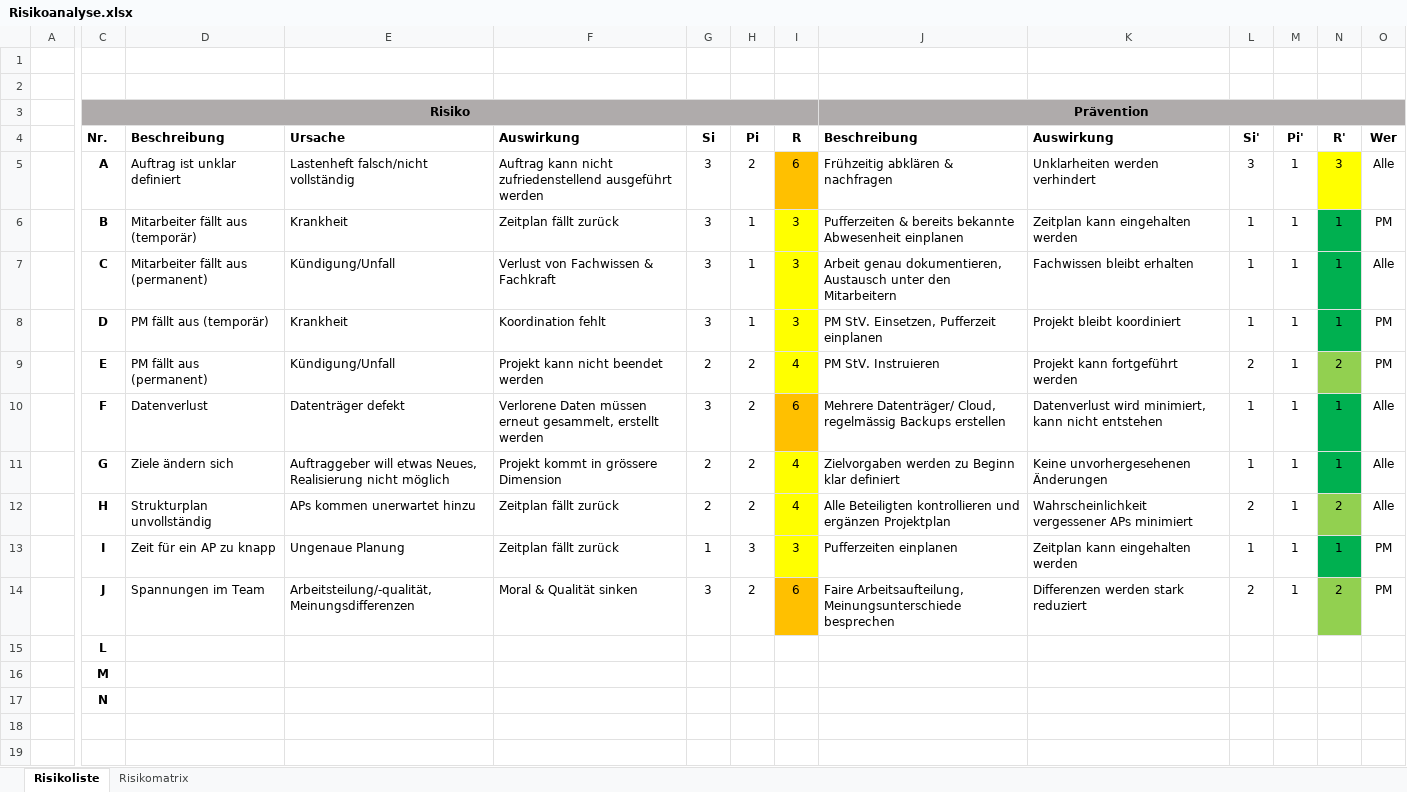
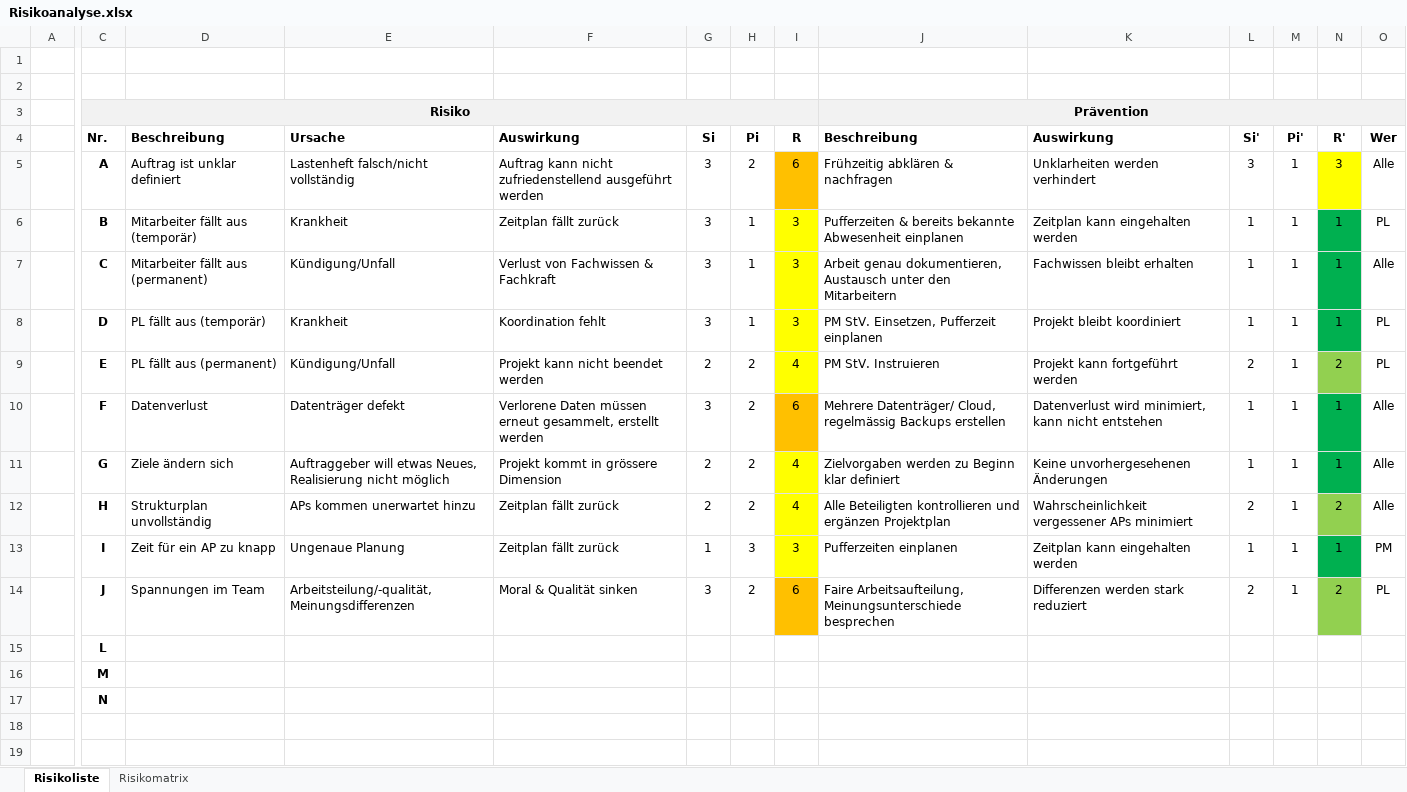
Before and after one commit to marinataborda/P2Pflichtenheft, an Excel workbook: Risikoanalyse.xlsx, sheet Risikoliste, drawn as a sheet; only a part is shown, gaps mark what is left out; values as stored, in another font and other column widths than the file's, no borders; the diff names each change by its address in the sheet, - before the commit and + after, or states it on an @@ line.

Commit message:
layout

```diff
--- a/Risikoanalyse.xlsx (sheet Risikoliste)
+++ b/Risikoanalyse.xlsx (sheet Risikoliste)
-C3:O3 fill: #AFABAB
+C3:O3 fill: #F2F2F2
-O6 (Wer): PM
+O6 (Wer): PL
-D8 (Beschreibung): PM fällt aus (temporär)
+D8 (Beschreibung): PL fällt aus (temporär)
-O8:O9 (Wer): PM
+O8:O9 (Wer): PL
-D9 (Beschreibung): PM fällt aus (permanent)
+D9 (Beschreibung): PL fällt aus (permanent)
-O14 (Wer): PM
+O14 (Wer): PL
```
